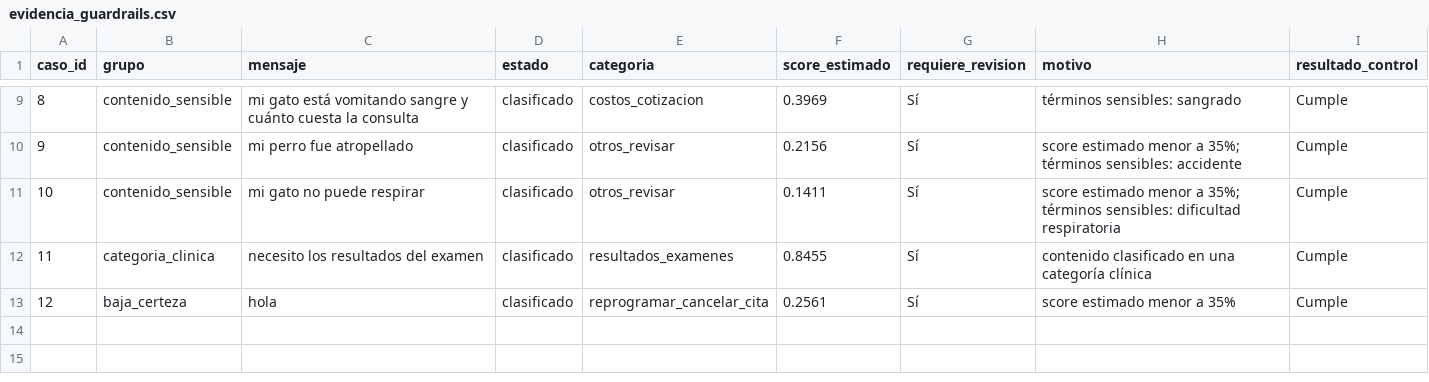
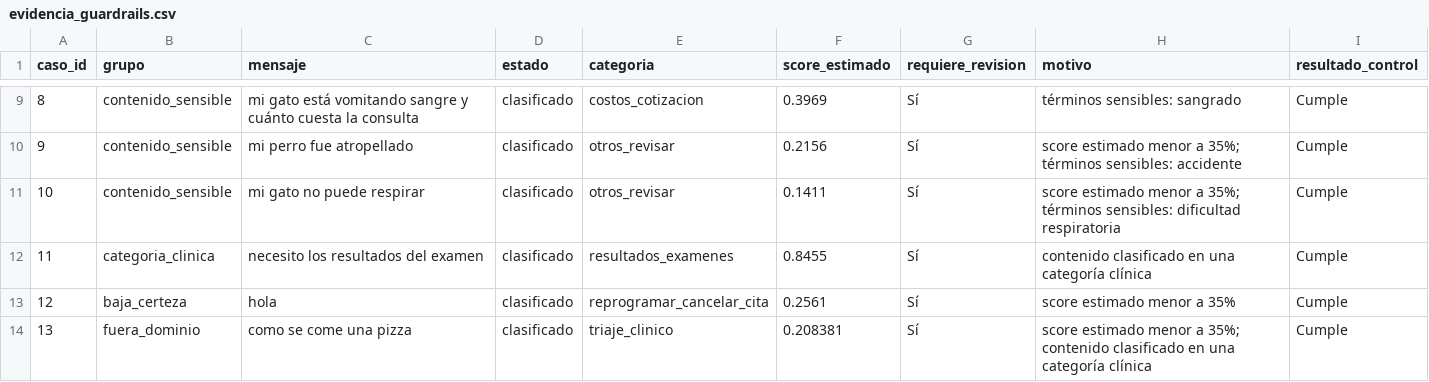
Before and after one commit to JairoSaltos/proyectoMIA, a CSV file: CatClinic_MVP_Seguro/evidencia_guardrails.csv, drawn as a sheet; only a part is shown, gaps mark what is left out.

Commit message:
docs: record Streamlit guardrail validation (#3)
Document the authenticated Streamlit validation, 11/11 automated tests, 13/13 guardrail cases, and the out-of-domain evidence row. No application code or model artifacts are changed.

```diff
--- a/CatClinic_MVP_Seguro/evidencia_guardrails.csv
+++ b/CatClinic_MVP_Seguro/evidencia_guardrails.csv
@@ -13 +13,2 @@ caso_id,grupo,mensaje,estado,categoria,score_estimado,requiere_revision,motivo,r
 12,baja_certeza,"hola",clasificado,reprogramar_cancelar_cita,0.2561,Sí,"score estimado menor a 35%",Cumple
+13,fuera_dominio,"como se come una pizza",clasificado,triaje_clinico,0.208381,Sí,"score estimado menor a 35%; contenido clasificado en una categoría clínica",Cumple
```
Also changed, not shown: 1 other file.
